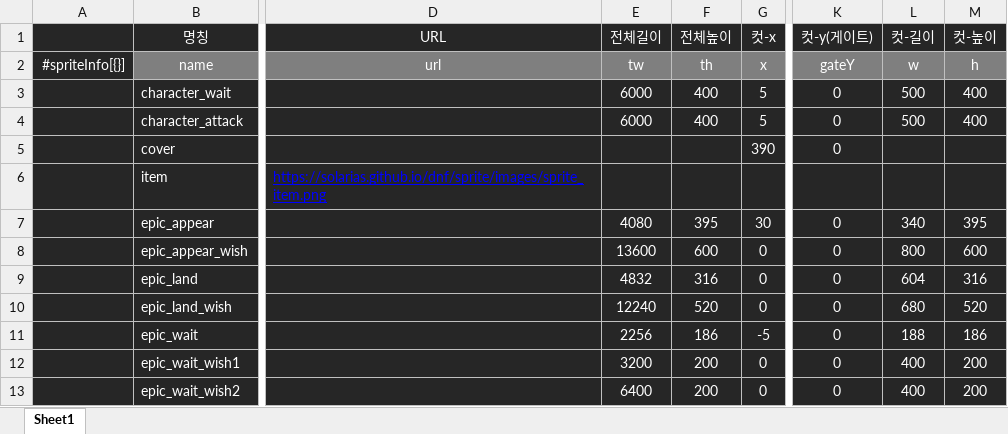
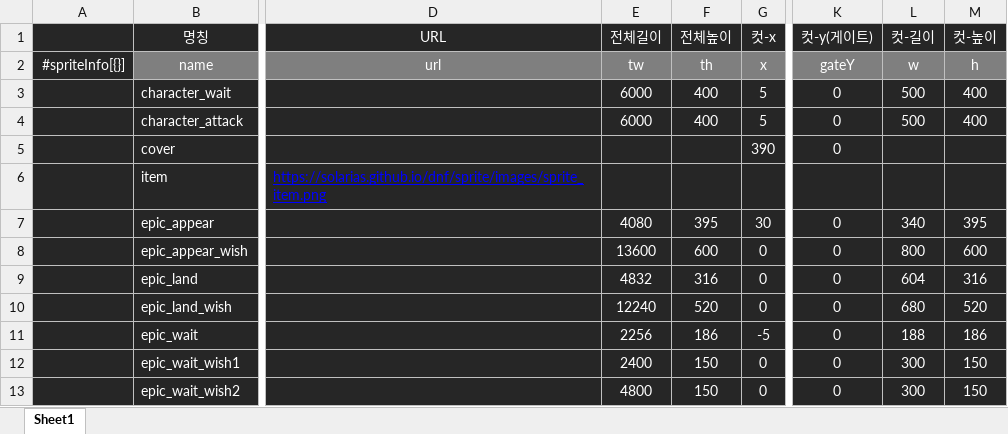
Before and after one commit to solarias/minihell, an Excel workbook: js/hell_spriteList.xlsm, sheet Sheet1, drawn as a sheet; only a part is shown, gaps mark what is left out; values as stored, in another font and other column widths than the file's, no borders; the diff names each change by its address in the sheet, - before the commit and + after, or states it on an @@ line.

```diff
--- a/js/hell_spriteList.xlsm (sheet Sheet1)
+++ b/js/hell_spriteList.xlsm (sheet Sheet1)
-E12 (전체길이): 3200
+E12 (전체길이): 2400
-F12:F13 (전체높이): 200
+F12:F13 (전체높이): 150
-L12:L13 (컷-길이): 400
+L12:L13 (컷-길이): 300
-M12:M13 (컷-높이): 200
+M12:M13 (컷-높이): 150
-E13 (전체길이): 6400
+E13 (전체길이): 4800
```
Also changed, not shown: js/hell_dungeonList.xlsm, 25 other files.
